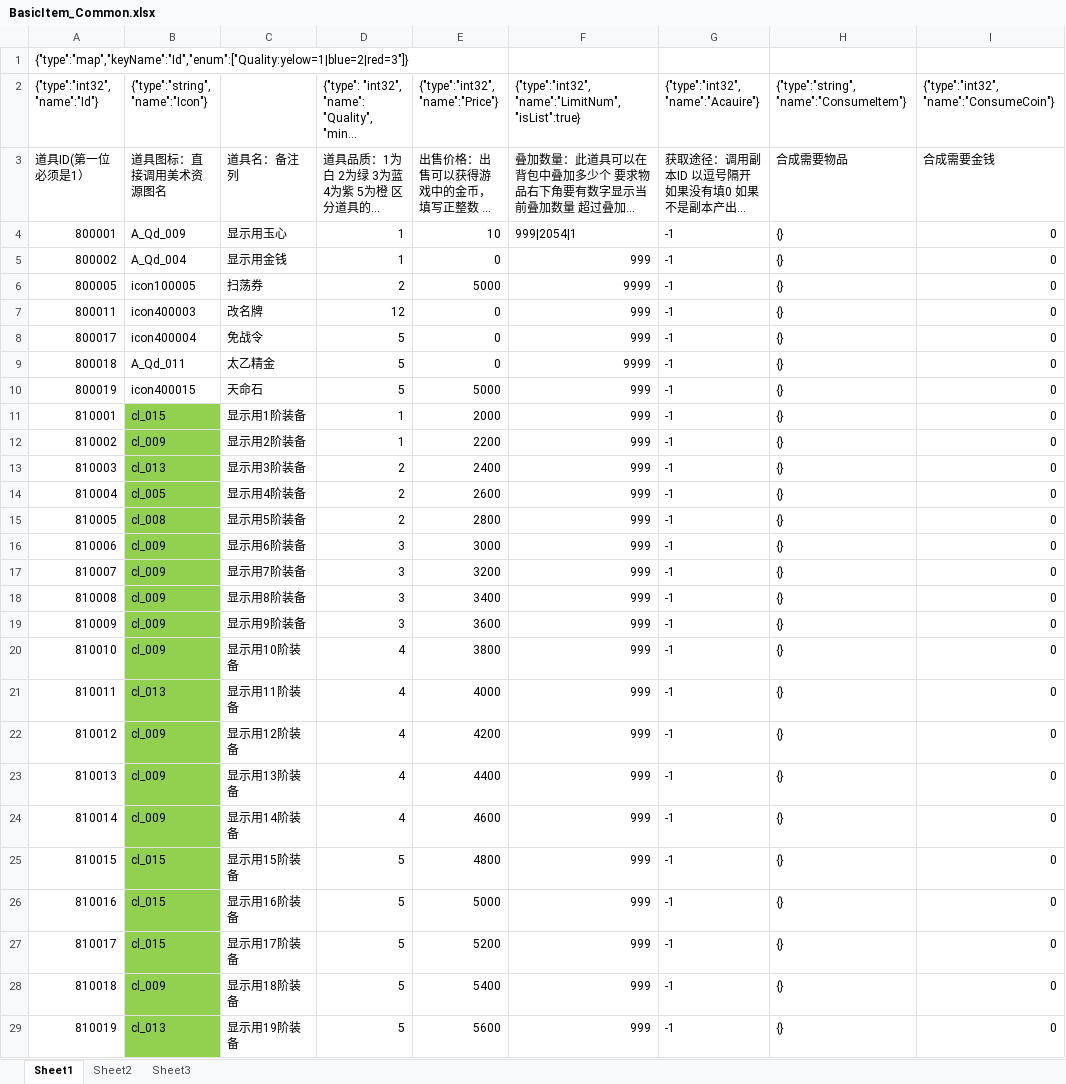
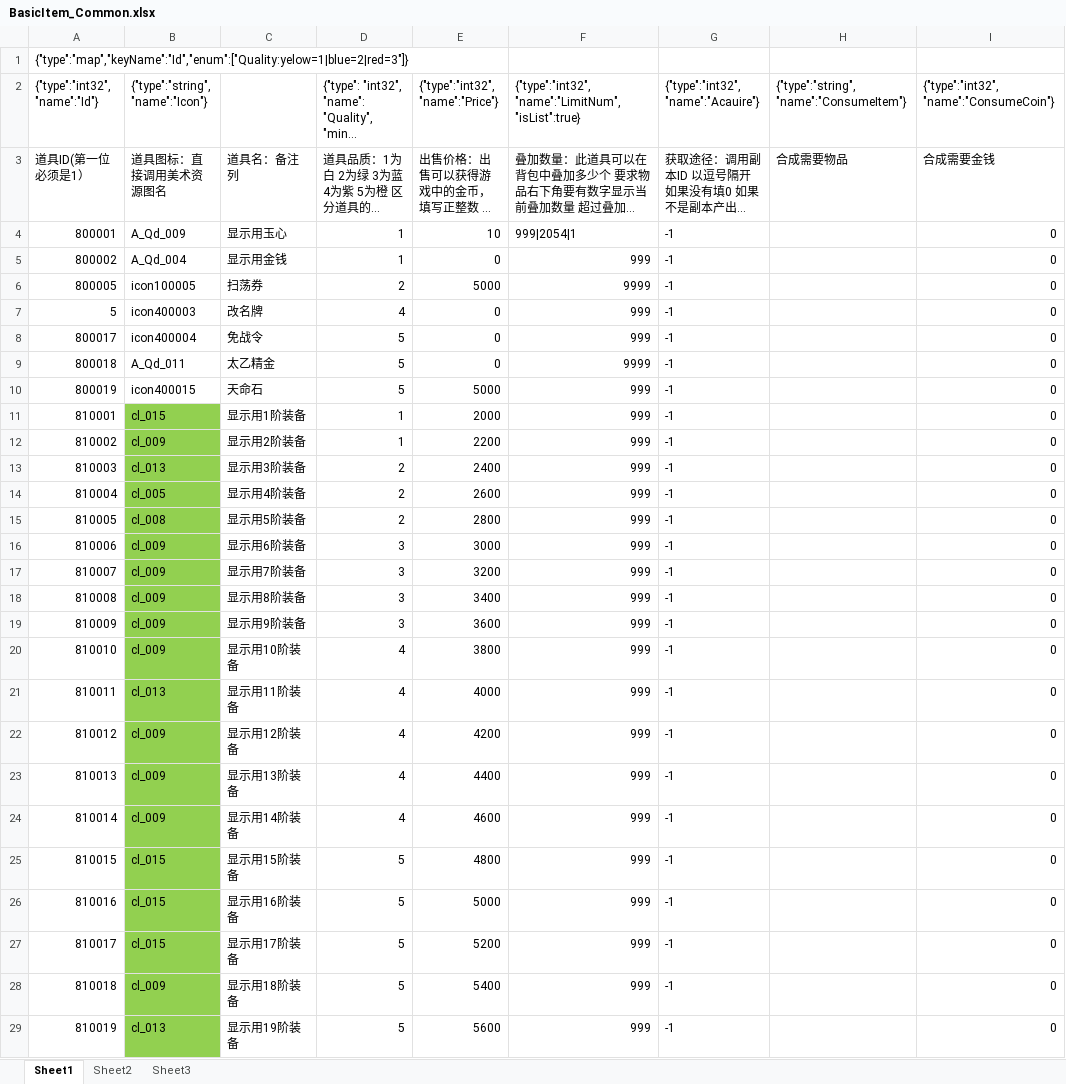
Before and after one commit to Blizzardx/ConfigProtocol, an Excel workbook: example/config/BasicItem_Common.xlsx, sheet Sheet1, drawn as a sheet; only a part is shown; long unchanged cells end in …; values as stored, in another font and other column widths than the file's, no borders; the diff covers the shown part only; the diff names each change by its address in the sheet, - before the commit and + after, or states it on an @@ line.

```diff
--- a/example/config/BasicItem_Common.xlsx (sheet Sheet1)
+++ b/example/config/BasicItem_Common.xlsx (sheet Sheet1)
-H4:H29: {}
+H4:H29: (empty)
-A7 ({"type":"int32", "name":"Id"}): 800011
+A7 ({"type":"int32", "name":"Id"}): 5
-D7: 12
+D7: 4
```
Also changed, not shown: 1 edited cell elsewhere in this sheet, 20 other files.
